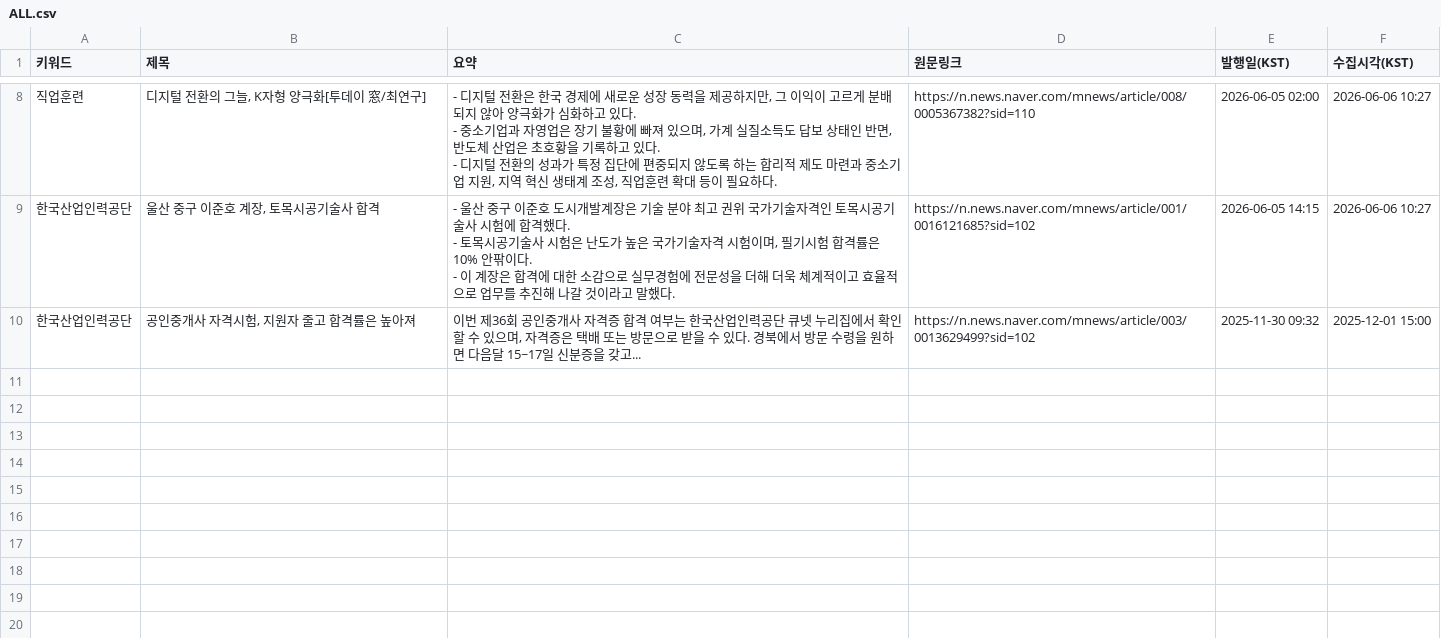
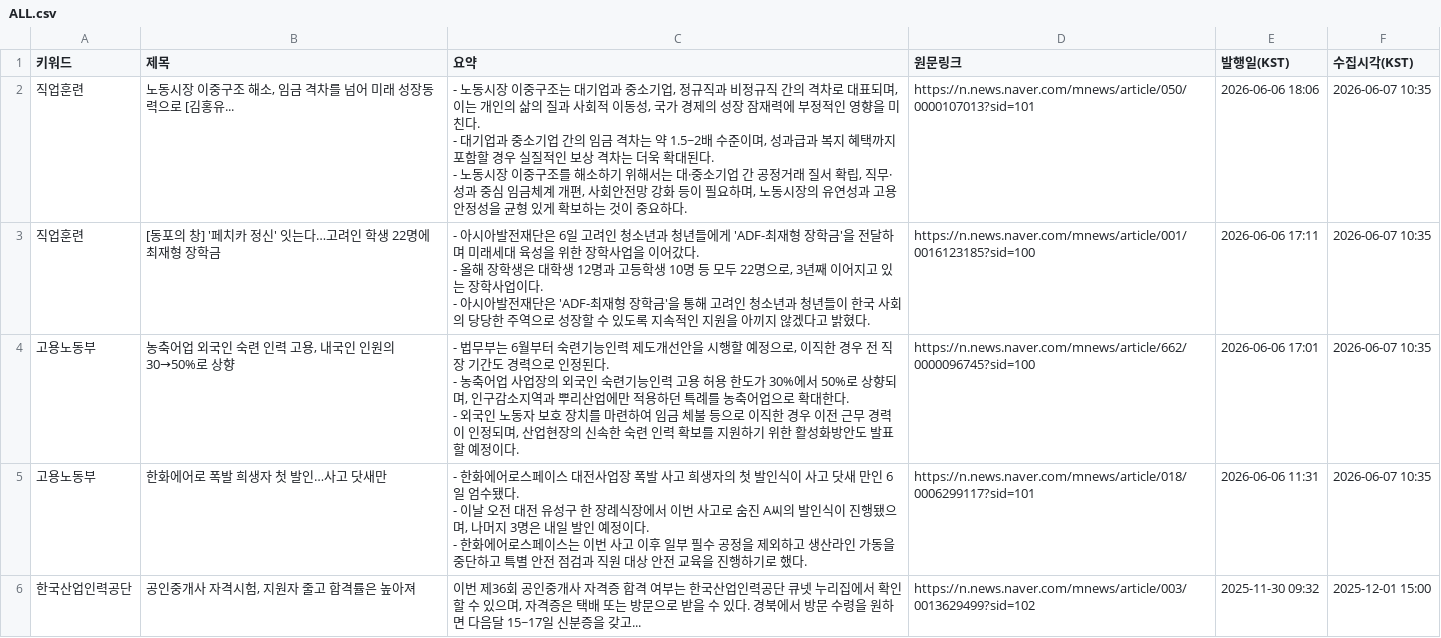
Before and after one commit to HyunJineeeee/news-report, a CSV file: data/ALL.csv, drawn as a sheet; only a part is shown, gaps mark what is left out; the diff covers the shown part only.

```diff
--- a/data/ALL.csv
+++ b/data/ALL.csv
@@ -20,7 +2,13 @@
-직업훈련,"디지털 전환의 그늘, K자형 양극화[투데이 窓/최연구]","- 디지털 전환은 한국 경제에 새로운 성장 동력을 제공하지만, 그 이익이 고르게 분배되지 않아 양극화가 심화하고 있다.
-- 중소기업과 자영업은 장기 불황에 빠져 있으며, 가계 실질소득도 답보 상태인 반면, 반도체 산업은 초호황을 기록하고 있다.
-- 디지털 전환의 성과가 특정 집단에 편중되지 않도록 하는 합리적 제도 마련과 중소기업 지원, 지역 혁신 생태계 조성, 직업훈련 확대 등이 필요하다.",https://n.news.naver.com/mnews/article/008/0005367382?sid=110,2026-06-05 02:00,2026-06-06 10:27
-한국산업인력공단,"울산 중구 이준호 계장, 토목시공기술사 합격","- 울산 중구 이준호 도시개발계장은 기술 분야 최고 권위 국가기술자격인 토목시공기술사 시험에 합격했다.
-- 토목시공기술사 시험은 난도가 높은 국가기술자격 시험이며, 필기시험 합격률은 10% 안팎이다.
-- 이 계장은 합격에 대한 소감으로 실무경험에 전문성을 더해 더욱 체계적이고 효율적으로 업무를 추진해 나갈 것이라고 말했다.",https://n.news.naver.com/mnews/article/001/0016121685?sid=102,2026-06-05 14:15,2026-06-06 10:27
+직업훈련,"노동시장 이중구조 해소, 임금 격차를 넘어 미래 성장동력으로 [김홍유...","- 노동시장 이중구조는 대기업과 중소기업, 정규직과 비정규직 간의 격차로 대표되며, 이는 개인의 삶의 질과 사회적 이동성, 국가 경제의 성장 잠재력에 부정적인 영향을 미친다.
+- 대기업과 중소기업 간의 임금 격차는 약 1.5~2배 수준이며, 성과급과 복지 혜택까지 포함할 경우 실질적인 보상 격차는 더욱 확대된다.
+- 노동시장 이중구조를 해소하기 위해서는 대·중소기업 간 공정거래 질서 확립, 직무·성과 중심 임금체계 개편, 사회안전망 강화 등이 필요하며, 노동시장의 유연성과 고용안정성을 균형 있게 확보하는 것이 중요하다.",https://n.news.naver.com/mnews/article/050/0000107013?sid=101,2026-06-06 18:06,2026-06-07 10:35
+직업훈련,[동포의 창] '페치카 정신' 잇는다…고려인 학생 22명에 최재형 장학금,"- 아시아발전재단은 6일 고려인 청소년과 청년들에게 'ADF-최재형 장학금'을 전달하며 미래세대 육성을 위한 장학사업을 이어갔다.
+- 올해 장학생은 대학생 12명과 고등학생 10명 등 모두 22명으로, 3년째 이어지고 있는 장학사업이다.
+- 아시아발전재단은 'ADF-최재형 장학금'을 통해 고려인 청소년과 청년들이 한국 사회의 당당한 주역으로 성장할 수 있도록 지속적인 지원을 아끼지 않겠다고 밝혔다.",https://n.news.naver.com/mnews/article/001/0016123185?sid=100,2026-06-06 17:11,2026-06-07 10:35
+고용노동부,"농축어업 외국인 숙련 인력 고용, 내국인 인원의 30→50%로 상향","- 법무부는 6월부터 숙련기능인력 제도개선안을 시행할 예정으로, 이직한 경우 전 직장 기간도 경력으로 인정된다.
+- 농축어업 사업장의 외국인 숙련기능인력 고용 허용 한도가 30%에서 50%로 상향되며, 인구감소지역과 뿌리산업에만 적용하던 특례를 농축어업으로 확대한다.
+- 외국인 노동자 보호 장치를 마련하여 임금 체불 등으로 이직한 경우 이전 근무 경력이 인정되며, 산업현장의 신속한 숙련 인력 확보를 지원하기 위한 활성화방안도 발표할 예정이다.",https://n.news.naver.com/mnews/article/662/0000096745?sid=100,2026-06-06 17:01,2026-06-07 10:35
+고용노동부,한화에어로 폭발 희생자 첫 발인…사고 닷새만,"- 한화에어로스페이스 대전사업장 폭발 사고 희생자의 첫 발인식이 사고 닷새 만인 6일 엄수됐다.
+- 이날 오전 대전 유성구 한 장례식장에서 이번 사고로 숨진 A씨의 발인식이 진행됐으며, 나머지 3명은 내일 발인 예정이다.
+- 한화에어로스페이스는 이번 사고 이후 일부 필수 공정을 제외하고 생산라인 가동을 중단하고 특별 안전 점검과 직원 대상 안전 교육을 진행하기로 했다.",https://n.news.naver.com/mnews/article/018/0006299117?sid=101,2026-06-06 11:31,2026-06-07 10:35
 한국산업인력공단,"공인중개사 자격시험, 지원자 줄고 합격률은 높아져","이번 제36회 공인중개사 자격증 합격 여부는 한국산업인력공단 큐넷 누리집에서 확인할 수 있으며, 자격증은 택배 또는 방문으로 받을 수 있다. 경북에서 방문 수령을 원하면 다음달 15~17일 신분증을 갖고... ",https://n.news.naver.com/mnews/article/003/0013629499?sid=102,2025-11-30 09:32,2025-12-01 15:00
```
Also changed, not shown: 6 removed rows elsewhere in this file, data/NEW_latest.csv.
